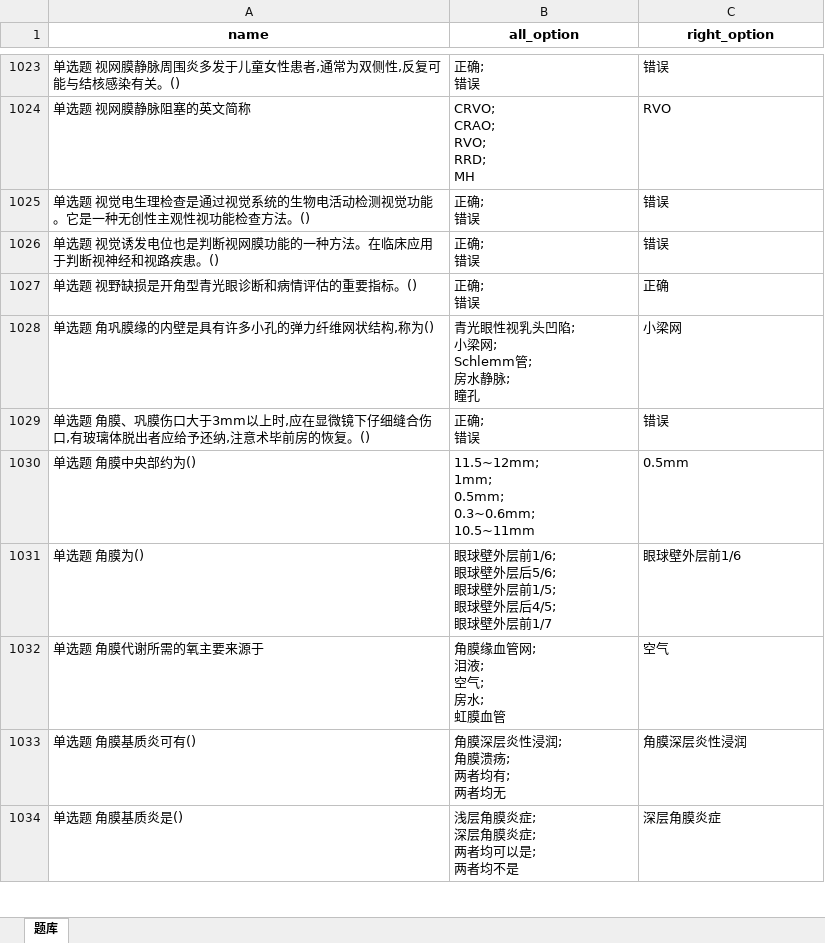
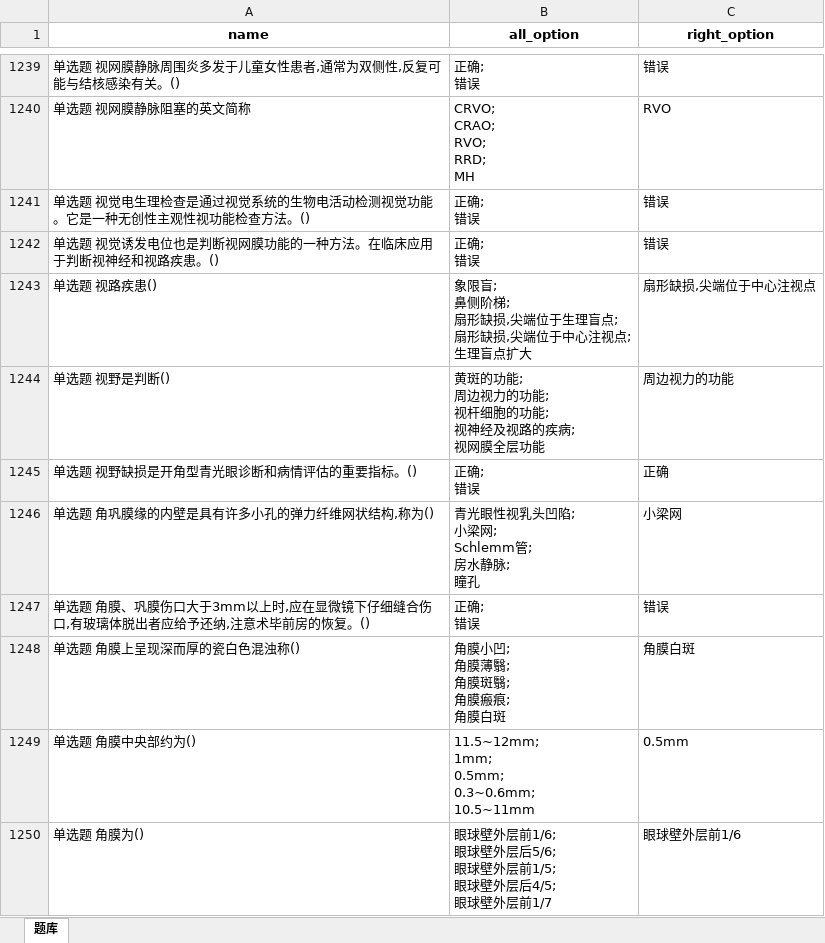
Before and after one commit to jxch/hulizhushou, an Excel workbook: res/题库.xlsx, sheet 题库, drawn as a sheet; only a part is shown, gaps mark what is left out; the shorter side is filled out with more unchanged rows; values as stored, in another font and other column widths than the file's, no borders; ↵ is a line break in a cell; the diff covers the shown part only; the diff names each change by its address in the sheet, - before the commit and + after, or states it on an @@ line.

```diff
--- a/res/题库.xlsx (sheet 题库)
+++ b/res/题库.xlsx (sheet 题库)
+row 1243: 单选题 视路疾患() | 象限盲; ↵ 鼻侧阶梯; ↵ 扇形缺损,尖端位于生理盲点; ↵ 扇形缺损,尖端位于中心注视点; ↵ 生理盲点扩大 | 扇形缺损,尖端位于中心注视点
+row 1244: 单选题 视野是判断() | 黄斑的功能; ↵ 周边视力的功能; ↵ 视杆细胞的功能; ↵ 视神经及视路的疾病; ↵ 视网膜全层功能 | 周边视力的功能
+row 1248: 单选题 角膜上呈现深而厚的瓷白色混浊称() | 角膜小凹; ↵ 角膜薄翳; ↵ 角膜斑翳; ↵ 角膜瘢痕; ↵ 角膜白斑 | 角膜白斑
```
Also changed, not shown: 333 added rows and 42 moved rows elsewhere in this sheet, 1 other file.
